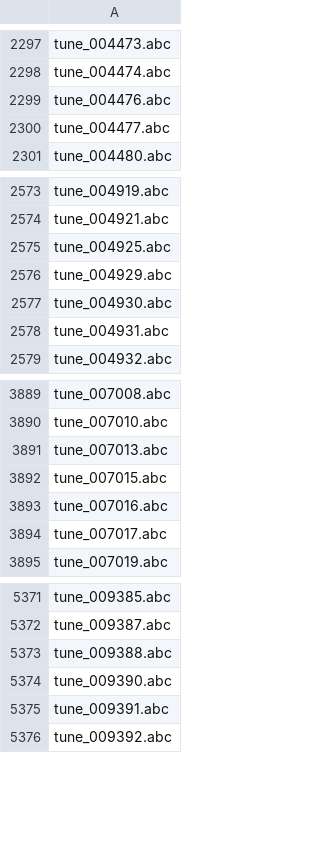
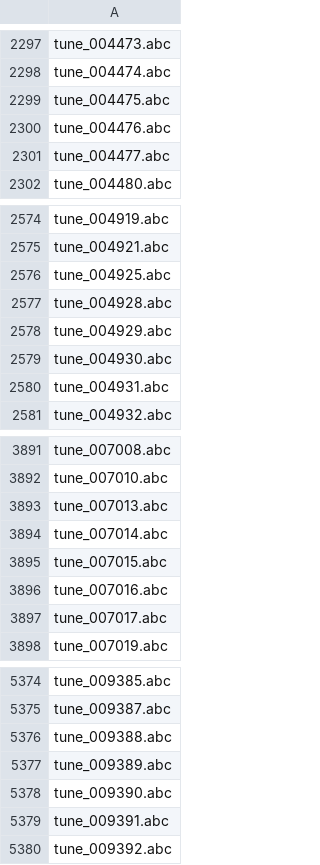
Before and after one commit to ro-ag/croma, a CSV file: docs/comparison/abc2xml-divergences/whitelist.csv, drawn as a sheet; only a part is shown, gaps mark what is left out; the diff names each change by its address in the sheet, - before the commit and + after, or states it on an @@ line.

```diff
--- a/docs/comparison/abc2xml-divergences/whitelist.csv
+++ b/docs/comparison/abc2xml-divergences/whitelist.csv
+row 2299: tune_004475.abc
+row 2577: tune_004928.abc
+row 3894: tune_007014.abc
+row 5377: tune_009389.abc
```
Also changed, not shown: 3 other files.
